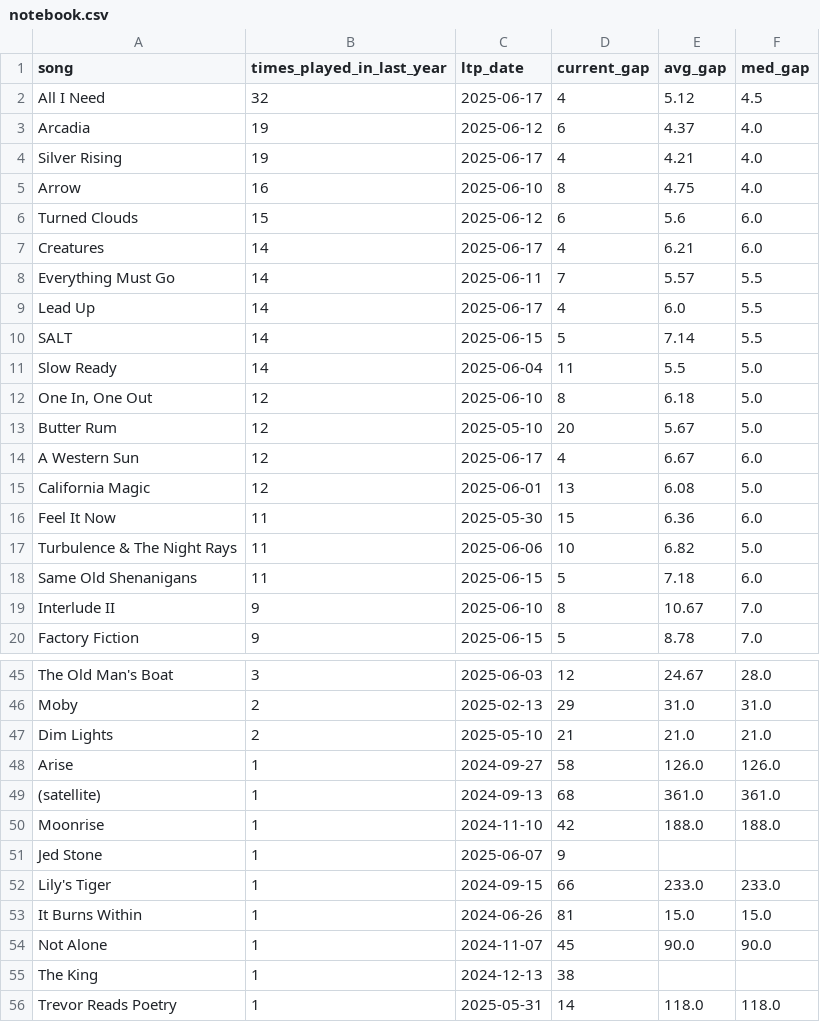
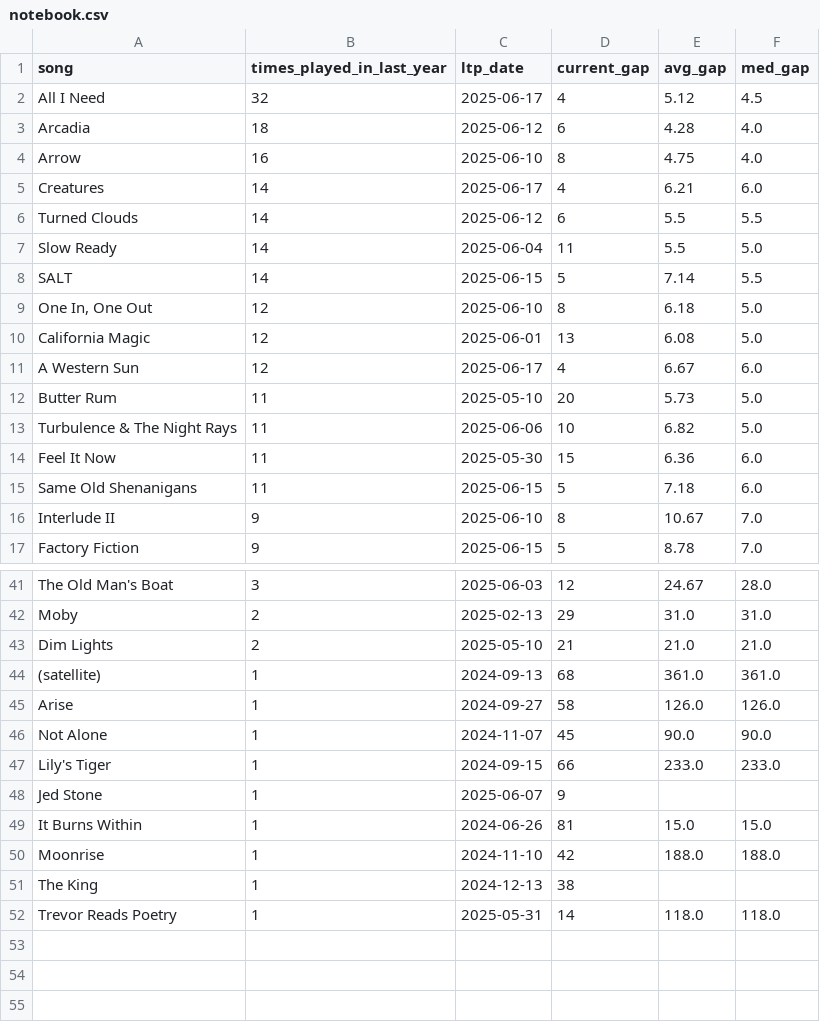
Before and after one commit to connorkitchings/Concerts, a CSV file: Data/Goose/Predictions/notebook.csv, drawn as a sheet; only a part is shown, gaps mark what is left out; the diff covers the shown part only.

```diff
--- a/Data/Goose/Predictions/notebook.csv
+++ b/Data/Goose/Predictions/notebook.csv
@@ -2,17 +2,14 @@ song,times_played_in_last_year,ltp_date,current_gap,avg_gap,med_gap
 All I Need,32,2025-06-17,4,5.12,4.5
-Arcadia,19,2025-06-12,6,4.37,4.0
-Silver Rising,19,2025-06-17,4,4.21,4.0
+Arcadia,18,2025-06-12,6,4.28,4.0
 Arrow,16,2025-06-10,8,4.75,4.0
-Turned Clouds,15,2025-06-12,6,5.6,6.0
 Creatures,14,2025-06-17,4,6.21,6.0
-Everything Must Go,14,2025-06-11,7,5.57,5.5
-Lead Up,14,2025-06-17,4,6.0,5.5
+Turned Clouds,14,2025-06-12,6,5.5,5.5
+Slow Ready,14,2025-06-04,11,5.5,5.0
 SALT,14,2025-06-15,5,7.14,5.5
-Slow Ready,14,2025-06-04,11,5.5,5.0
 "One In, One Out",12,2025-06-10,8,6.18,5.0
-Butter Rum,12,2025-05-10,20,5.67,5.0
+California Magic,12,2025-06-01,13,6.08,5.0
 A Western Sun,12,2025-06-17,4,6.67,6.0
-California Magic,12,2025-06-01,13,6.08,5.0
+Butter Rum,11,2025-05-10,20,5.73,5.0
+Turbulence & The Night Rays,11,2025-06-06,10,6.82,5.0
 Feel It Now,11,2025-05-30,15,6.36,6.0
-Turbulence & The Night Rays,11,2025-06-06,10,6.82,5.0
 Same Old Shenanigans,11,2025-06-15,5,7.18,6.0
@@ -47,9 +43,9 @@ Moby,2,2025-02-13,29,31.0,31.0
 Dim Lights,2,2025-05-10,21,21.0,21.0
+(satellite),1,2024-09-13,68,361.0,361.0
 Arise,1,2024-09-27,58,126.0,126.0
-(satellite),1,2024-09-13,68,361.0,361.0
+Not Alone,1,2024-11-07,45,90.0,90.0
+Lily's Tiger,1,2024-09-15,66,233.0,233.0
+Jed Stone,1,2025-06-07,9,,
+It Burns Within,1,2024-06-26,81,15.0,15.0
 Moonrise,1,2024-11-10,42,188.0,188.0
-Jed Stone,1,2025-06-07,9,,
-Lily's Tiger,1,2024-09-15,66,233.0,233.0
-It Burns Within,1,2024-06-26,81,15.0,15.0
-Not Alone,1,2024-11-07,45,90.0,90.0
 The King,1,2024-12-13,38,,
```
Also changed, not shown: 1 added row, 2 removed rows and 3 moved rows elsewhere in this file, Data/Goose/From Web/setlistdata.csv, Data/Goose/From Web/songdata.csv, 4 other files.
